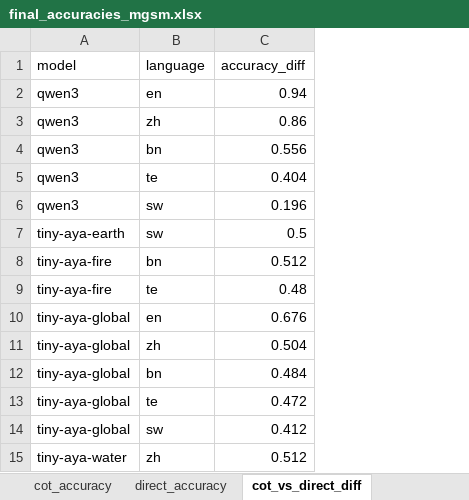
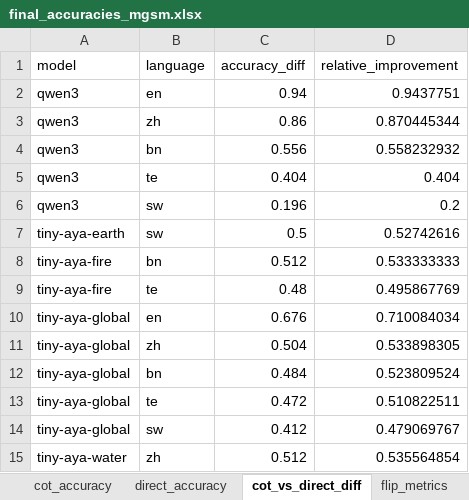
Before and after one commit to yarrap/multi_lingual_cot_faithfulness, an Excel workbook: results/hypothesis_1/mgsm/final_accuracies_mgsm.xlsx, sheet cot_vs_direct_diff, drawn as a sheet; values as stored, in another font and other column widths than the file's, no borders; the diff names each change by its address in the sheet, - before the commit and + after, or states it on an @@ line.

```diff
--- a/results/hypothesis_1/mgsm/final_accuracies_mgsm.xlsx (sheet cot_vs_direct_diff)
+++ b/results/hypothesis_1/mgsm/final_accuracies_mgsm.xlsx (sheet cot_vs_direct_diff)
+sheet tab: flip_metrics
+column D (relative_improvement), rows 2-15: 0.9437751 | 0.870445344 | 0.558232932 | 0.404 | 0.2 | 0.52742616 | 0.533333333 | 0.495867769 | 0.710084034 | 0.533898305 | 0.523809524 | 0.510822511 | 0.479069767 | 0.535564854
```
Also changed, not shown: 6 other files.
